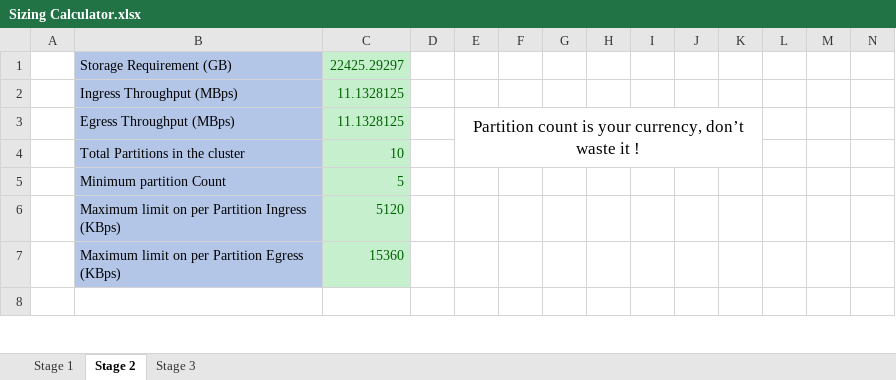
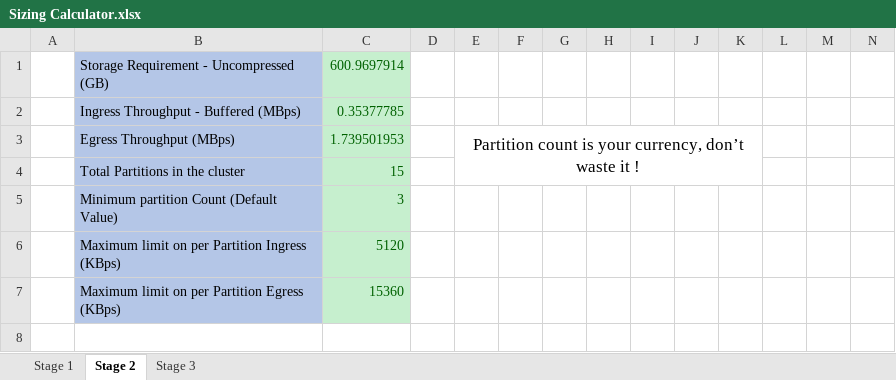
Before and after one commit to waliaabhishek/kafka_broker_sizing, an Excel workbook: Sizing Calculator.xlsx, sheet Stage 2, drawn as a sheet; only a part is shown; values as stored, in another font and other column widths than the file's, no borders; 1 other sheet too large or unreadable and not compared; removed rows and columns are numbered as before the commit, all else as after; rows hold the shown columns only; the diff covers the shown part only; the diff names each change by its address in the sheet, - before the commit and + after, or states it on an @@ line.

Commit message:
Corrected some hard coding in stage 2

```diff
--- a/Sizing Calculator.xlsx (sheet Stage 2)
+++ b/Sizing Calculator.xlsx (sheet Stage 2)
-row 1:  | Storage Requirement (GB) | 22425.29297
-row 2:  | Ingress Throughput (MBps) | 11.1328125
+row 1:  | Storage Requirement - Uncompressed (GB) | 600.9697914
+row 2:  | Ingress Throughput - Buffered (MBps) | 0.35377785
-C3: 11.1328125
+C3: 1.739501953
-C4: 10
+C4: 15
-row 5:  | Minimum partition Count | 5
+row 5:  | Minimum partition Count (Default Value) | 3
```
Also changed, not shown: 27 edited cells elsewhere in this sheet, sheet Stage 1.
